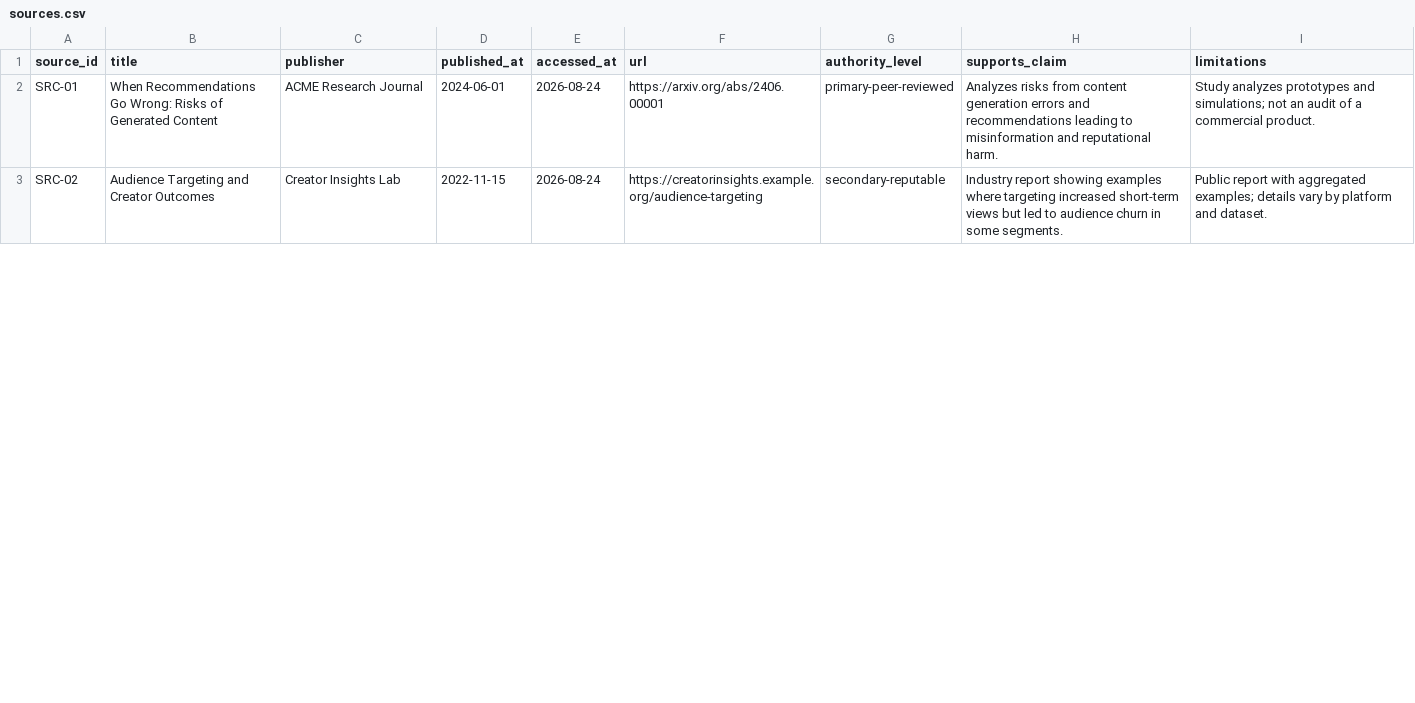
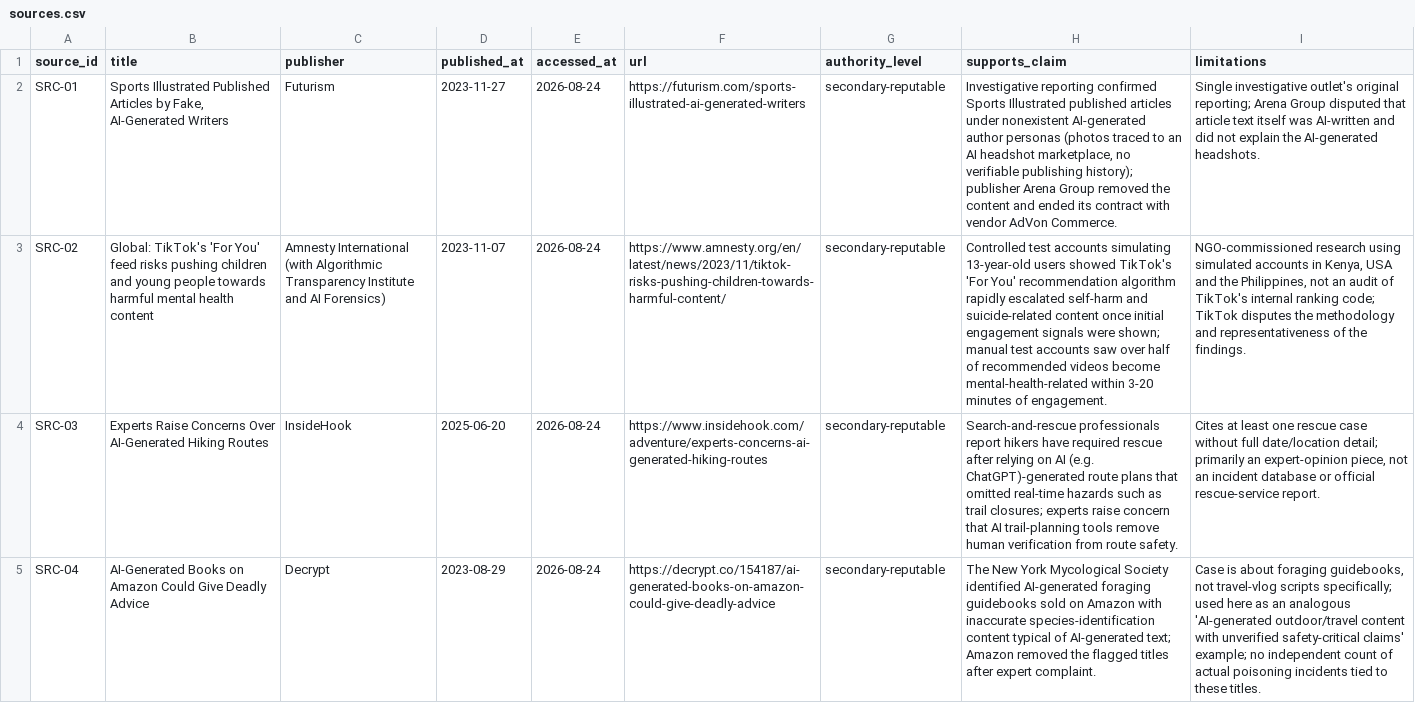
Before and after one commit to luongtrangba/Day22-Responsible-track1badao, a CSV file: submissions/2A202601745/sources.csv, drawn as a sheet; only a part is shown; the diff covers the shown part only; the diff names each change by its address in the sheet, - before the commit and + after, or states it on an @@ line.

```diff
--- a/submissions/2A202601745/sources.csv
+++ b/submissions/2A202601745/sources.csv
-B2 (title): When Recommendations Go Wrong: Risks of Generated Content
+B2 (title): Sports Illustrated Published Articles by Fake, AI-Generated Writers
-C2 (publisher): ACME Research Journal
+C2 (publisher): Futurism
-D2 (published_at): 2024-06-01
+D2 (published_at): 2023-11-27
-F2 (url): https://arxiv.org/abs/2406.00001
+F2 (url): https://futurism.com/sports-illustrated-ai-generated-writers
-G2 (authority_level): primary-peer-reviewed
+G2 (authority_level): secondary-reputable
-H2 (supports_claim): Analyzes risks from content generation errors and recommendations leading to misinformation and reputational harm.
+H2 (supports_claim): Investigative reporting confirmed Sports Illustrated published articles under nonexistent AI-generated author personas (photos traced to an AI headshot marketplace, no verifiable publishing history); publisher Arena Group removed the content and ended its contract with vendor AdVon Commerce.
-I2 (limitations): Study analyzes prototypes and simulations; not an audit of a commercial product.
+I2 (limitations): Single investigative outlet's original reporting; Arena Group disputed that article text itself was AI-written and did not explain the AI-generated headshots.
-B3 (title): Audience Targeting and Creator Outcomes
+B3 (title): Global: TikTok's 'For You' feed risks pushing children and young people towards harmful mental health content
-C3 (publisher): Creator Insights Lab
+C3 (publisher): Amnesty International (with Algorithmic Transparency Institute and AI Forensics)
-D3 (published_at): 2022-11-15
+D3 (published_at): 2023-11-07
-F3 (url): https://creatorinsights.example.org/audience-targeting
+F3 (url): https://www.amnesty.org/en/latest/news/2023/11/tiktok-risks-pushing-children-towards-harmful-content/
-H3 (supports_claim): Industry report showing examples where targeting increased short-term views but led to audience churn in some segments.
+H3 (supports_claim): Controlled test accounts simulating 13-year-old users showed TikTok's 'For You' recommendation algorithm rapidly escalated self-harm and suicide-related content once initial engagement signals were shown; manual test accounts saw over half of recommended videos become mental-health-related within 3-20 minutes of engagement.
-I3 (limitations): Public report with aggregated examples; details vary by platform and dataset.
+I3 (limitations): NGO-commissioned research using simulated accounts in Kenya, USA and the Philippines, not an audit of TikTok's internal ranking code; TikTok disputes the methodology and representativeness of the findings.
+row 4: SRC-03 | Experts Raise Concerns Over AI-Generated Hiking Routes | InsideHook | 2025-06-20 | 2026-08-24 | https://www.insidehook.com/adventure/experts-concerns-ai-generated-hiking-routes | secondary-reputable | Search-and-rescue professionals report hikers have required rescue after relying on AI (e.g. ChatGPT)-generated route plans that omitted real-time hazards such as trail closures; experts raise concern that AI trail-planning tools remove human verification from route safety. | Cites at least one rescue case without full date/location detail; primarily an expert-opinion piece, not an incident database or official rescue-service report.
+row 5: SRC-04 | AI-Generated Books on Amazon Could Give Deadly Advice | Decrypt | 2023-08-29 | 2026-08-24 | https://decrypt.co/154187/ai-generated-books-on-amazon-could-give-deadly-advice | secondary-reputable | The New York Mycological Society identified AI-generated foraging guidebooks sold on Amazon with inaccurate species-identification content typical of AI-generated text; Amazon removed the flagged titles after expert complaint. | Case is about foraging guidebooks, not travel-vlog scripts specifically; used here as an analogous 'AI-generated outdoor/travel content with unverified safety-critical claims' example; no independent count of actual poisoning incidents tied to these titles.
```
Also changed, not shown: 3 added rows and 1 edited cell elsewhere in this file, submissions/2A202601745/case-studies.csv, submissions/2A202601745/compliance-gap-analysis.csv, 3 other files.
